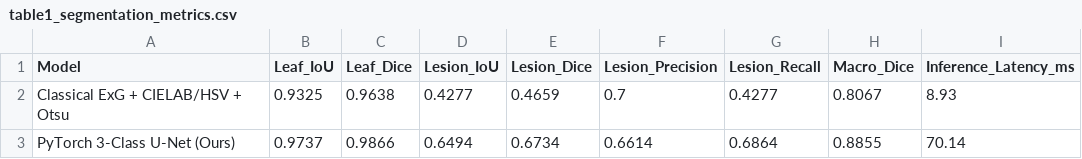
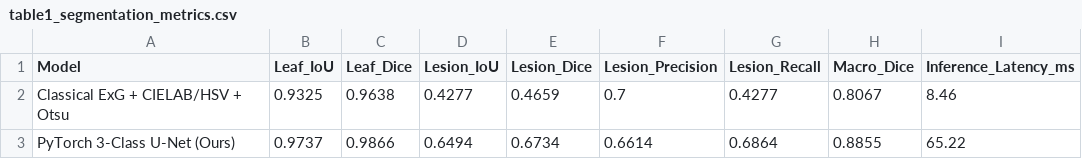
Before and after one commit to myd9890/J26-IT-408, a CSV file: results/tables/table1_segmentation_metrics.csv, drawn as a sheet.

Commit message:
C3 pipeline orchestrator, real segmentation curation, and evaluation benchmarks

```diff
--- a/results/tables/table1_segmentation_metrics.csv
+++ b/results/tables/table1_segmentation_metrics.csv
@@ -1,3 +1,3 @@
 Model,Leaf_IoU,Leaf_Dice,Lesion_IoU,Lesion_Dice,Lesion_Precision,Lesion_Recall,Macro_Dice,Inference_Latency_ms
-Classical ExG + CIELAB/HSV + Otsu,0.9325,0.9638,0.4277,0.4659,0.7,0.4277,0.8067,8.93
-PyTorch 3-Class U-Net (Ours),0.9737,0.9866,0.6494,0.6734,0.6614,0.6864,0.8855,70.14
+Classical ExG + CIELAB/HSV + Otsu,0.9325,0.9638,0.4277,0.4659,0.7,0.4277,0.8067,8.46
+PyTorch 3-Class U-Net (Ours),0.9737,0.9866,0.6494,0.6734,0.6614,0.6864,0.8855,65.22
```
Also changed, not shown: results/tables/table4_temporal_forecasting.csv, 6 other files.
